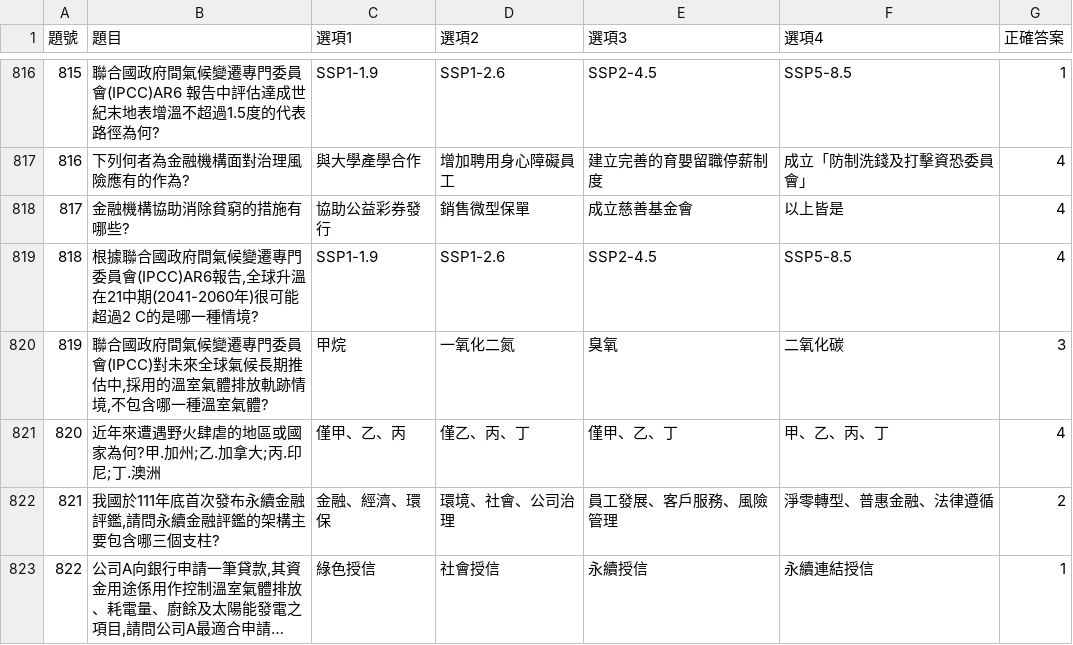
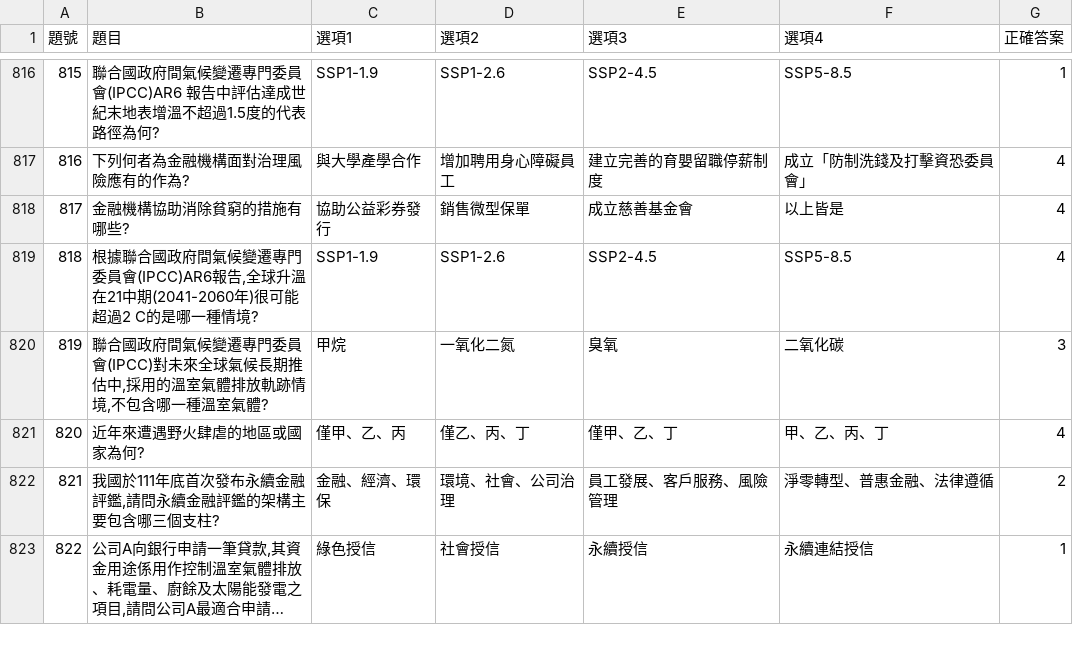
Before and after one commit to captainstyles/ESG-, a CSV file: exam_data.csv, drawn as a sheet; only a part is shown, gaps mark what is left out; long unchanged cells end in …; the diff covers the shown part only.

Commit message:
Update exam_data.csv

```diff
--- a/exam_data.csv
+++ b/exam_data.csv
@@ -820,3 +820,3 @@
 819|聯合國政府間氣候變遷專門委員會(IPCC)對未來全球氣候長期推估中,採用的溫室氣體排放軌跡情境,不包含哪一種溫室氣體?|甲烷|一氧化二氮|臭氧|二氧化碳|3
-820|近年來遭遇野火肆虐的地區或國家為何?甲.加州;乙.加拿大;丙.印尼;丁.澳洲|僅甲、乙、丙|僅乙、丙、丁|僅甲、乙、丁|甲、乙、丙、丁|4
+820|近年來遭遇野火肆虐的地區或國家為何?|僅甲、乙、丙|僅乙、丙、丁|僅甲、乙、丁|甲、乙、丙、丁|4
 821|我國於111年底首次發布永續金融評鑑,請問永續金融評鑑的架構主要包含哪三個支柱?|金融、經濟、環保|環境、社會、公司治理|員工發展、客戶服務、風險管理|淨零轉型、普惠金融、法律遵循|2
```
Also changed, not shown: 5 edited cells elsewhere in this file.
